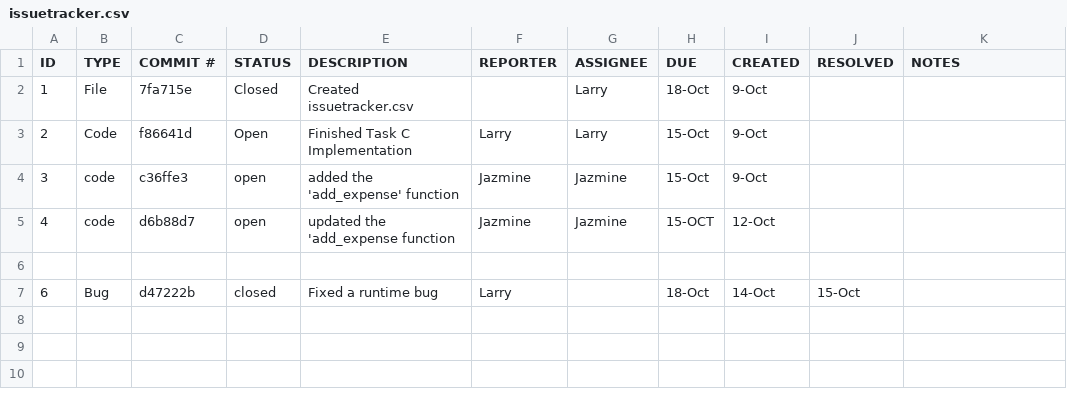
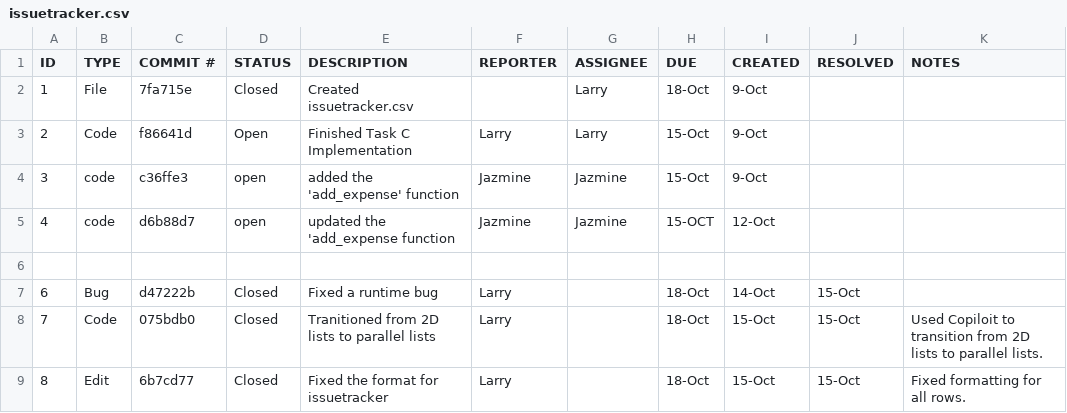
Before and after one commit to LarryMarin/ET574-D-Project1_Expense_Splitter-GroupE, a CSV file: issuetracker.csv, drawn as a sheet.

Commit message:
Updating issuetracker with the new commits.

```diff
--- a/issuetracker.csv
+++ b/issuetracker.csv
@@ -6,2 +6,4 @@ ID,TYPE,COMMIT #,STATUS,DESCRIPTION,REPORTER,ASSIGNEE,DUE,CREATED,RESOLVED,NOTES
 
-6,Bug,d47222b,closed,Fixed a runtime bug,Larry,,18-Oct,14-Oct,15-Oct,
+6,Bug,d47222b,Closed,Fixed a runtime bug,Larry,,18-Oct,14-Oct,15-Oct,
+7,Code,075bdb0,Closed,Tranitioned from 2D lists to parallel lists,Larry,,18-Oct,15-Oct,15-Oct,Used Copiloit to transition from 2D lists to parallel lists.
+8,Edit,6b7cd77,Closed,Fixed the format for issuetracker,Larry,,18-Oct,15-Oct,15-Oct,Fixed formatting for all rows.
```
